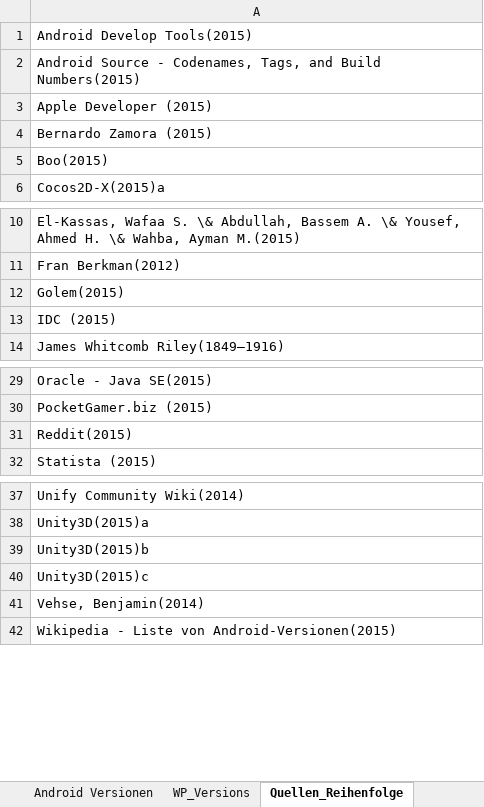
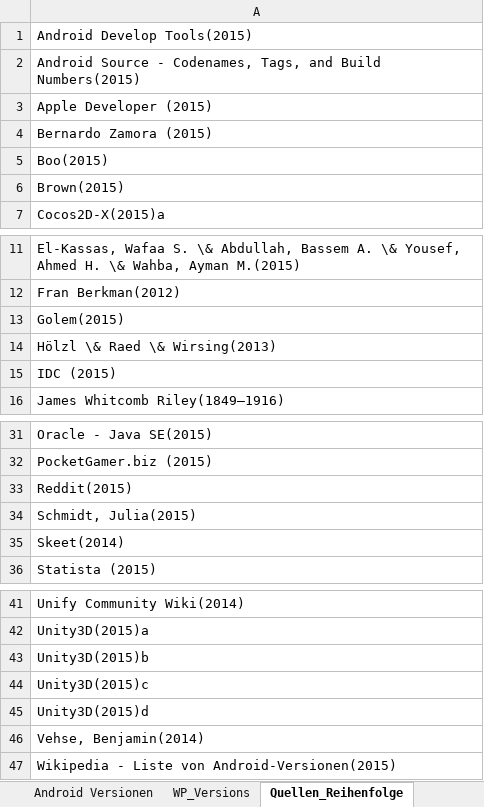
Before and after one commit to SebastianBone/Bachelorarbeit_Repo, an Excel workbook: Quellen und Vorlagen/Excell-Sheets/Tabellen.xlsx, sheet Quellen_Reihenfolge, drawn as a sheet; only a part is shown, gaps mark what is left out; values as stored, in another font and other column widths than the file's, no borders; the diff names each change by its address in the sheet, - before the commit and + after, or states it on an @@ line.

```diff
--- a/Quellen und Vorlagen/Excell-Sheets/Tabellen.xlsx (sheet Quellen_Reihenfolge)
+++ b/Quellen und Vorlagen/Excell-Sheets/Tabellen.xlsx (sheet Quellen_Reihenfolge)
+row 6: Brown(2015)
+row 14: Hölzl \& Raed \& Wirsing(2013)
+row 34: Schmidt, Julia(2015)
+row 35: Skeet(2014)
+row 45: Unity3D(2015)d
```
Also changed, not shown: 3 other files.
